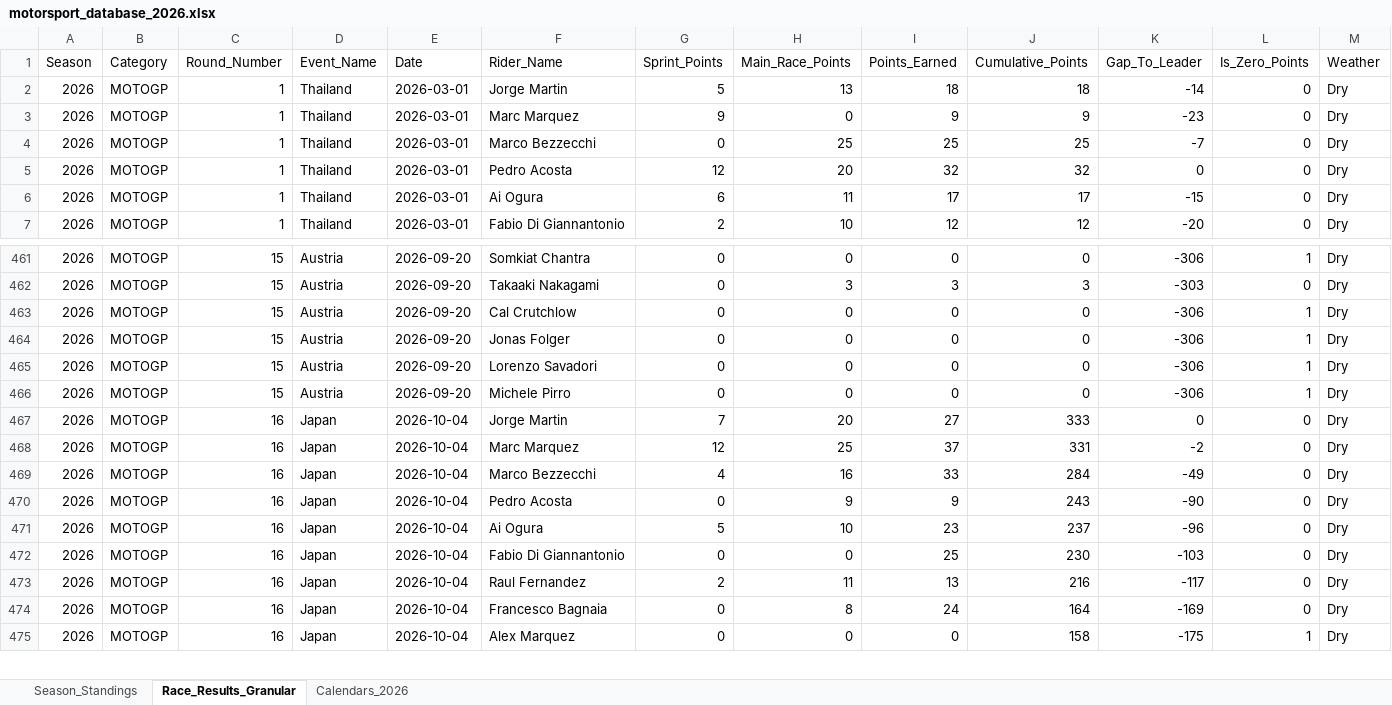
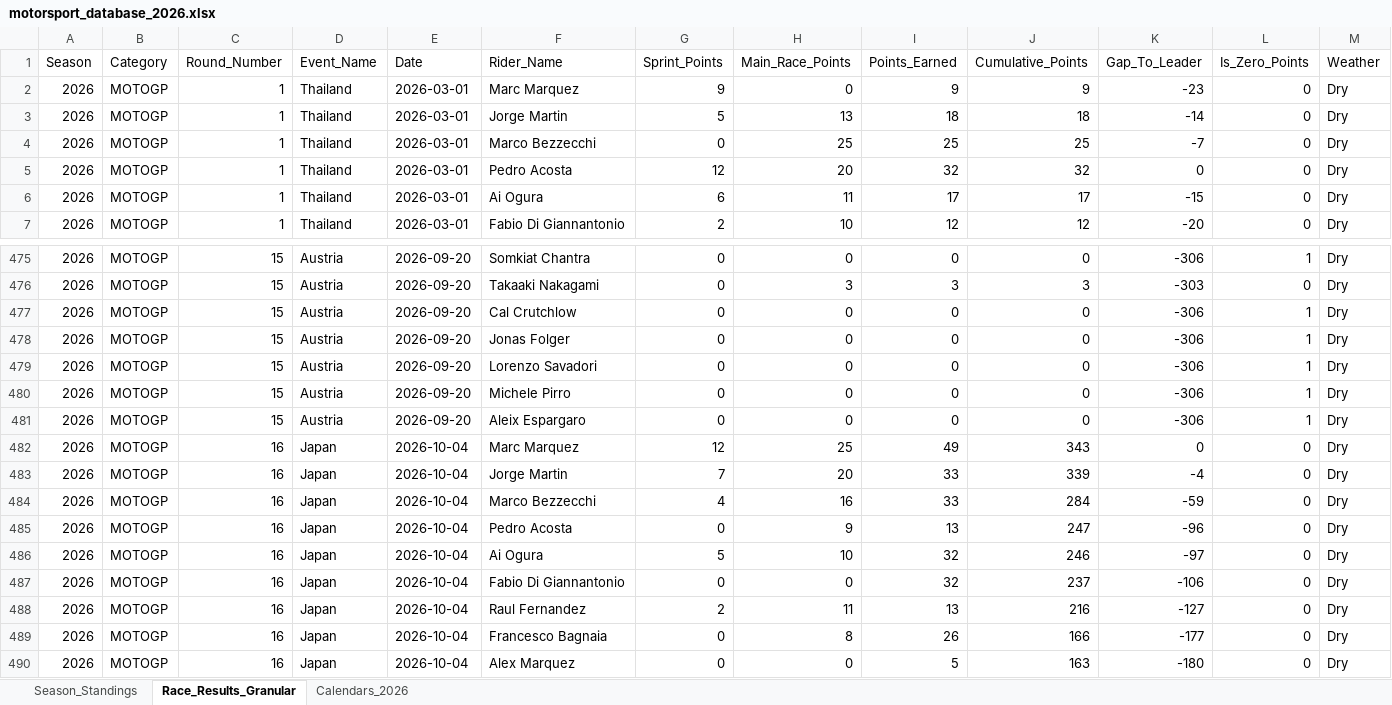
Before and after one commit to ziog2/overrevving, an Excel workbook: exports/motorsport_database_2026.xlsx, sheet Race_Results_Granular, drawn as a sheet; only a part is shown, gaps mark what is left out; values as stored, in another font and other column widths than the file's, no cell formats; addresses are those after the commit; the diff covers the shown part only; the diff names each change by its address in the sheet, - before the commit and + after, or states it on an @@ line.

```diff
--- a/exports/motorsport_database_2026.xlsx (sheet Race_Results_Granular)
+++ b/exports/motorsport_database_2026.xlsx (sheet Race_Results_Granular)
@@ row 3 moved to row 2: 2026 @@
+row 481: 2026 | MOTOGP | 15 | Austria | 2026-09-20 | Aleix Espargaro | 0 | 0 | 0 | 0 | -306 | 1 | Dry
-F482 (Rider_Name): Jorge Martin
+F482 (Rider_Name): Marc Marquez
-G482 (Sprint_Points): 7
+G482 (Sprint_Points): 12
-H482 (Main_Race_Points): 20
+H482 (Main_Race_Points): 25
-I482 (Points_Earned): 27
+I482 (Points_Earned): 49
-J482 (Cumulative_Points): 333
+J482 (Cumulative_Points): 343
-F483 (Rider_Name): Marc Marquez
+F483 (Rider_Name): Jorge Martin
-G483 (Sprint_Points): 12
+G483 (Sprint_Points): 7
-H483 (Main_Race_Points): 25
+H483 (Main_Race_Points): 20
-I483 (Points_Earned): 37
+I483 (Points_Earned): 33
-J483 (Cumulative_Points): 331
+J483 (Cumulative_Points): 339
-K483 (Gap_To_Leader): -2
+K483 (Gap_To_Leader): -4
-K484 (Gap_To_Leader): -49
+K484 (Gap_To_Leader): -59
-I485 (Points_Earned): 9
+I485 (Points_Earned): 13
-J485 (Cumulative_Points): 243
+J485 (Cumulative_Points): 247
-K485 (Gap_To_Leader): -90
+K485 (Gap_To_Leader): -96
-I486 (Points_Earned): 23
+I486 (Points_Earned): 32
-J486 (Cumulative_Points): 237
+J486 (Cumulative_Points): 246
-K486 (Gap_To_Leader): -96
+K486 (Gap_To_Leader): -97
-I487 (Points_Earned): 25
+I487 (Points_Earned): 32
-J487 (Cumulative_Points): 230
+J487 (Cumulative_Points): 237
-K487 (Gap_To_Leader): -103
+K487 (Gap_To_Leader): -106
-K488 (Gap_To_Leader): -117
+K488 (Gap_To_Leader): -127
-I489 (Points_Earned): 24
+I489 (Points_Earned): 26
-J489 (Cumulative_Points): 164
+J489 (Cumulative_Points): 166
-K489 (Gap_To_Leader): -169
+K489 (Gap_To_Leader): -177
-I490 (Points_Earned): 0
+I490 (Points_Earned): 5
-J490 (Cumulative_Points): 158
+J490 (Cumulative_Points): 163
-K490 (Gap_To_Leader): -175
+K490 (Gap_To_Leader): -180
-L490 (Is_Zero_Points): 1
+L490 (Is_Zero_Points): 0
```
Also changed, not shown: 15 added rows, 14 moved rows and 26 edited cells elsewhere in this sheet, sheet Season_Standings, cell formats, 11 other files.
